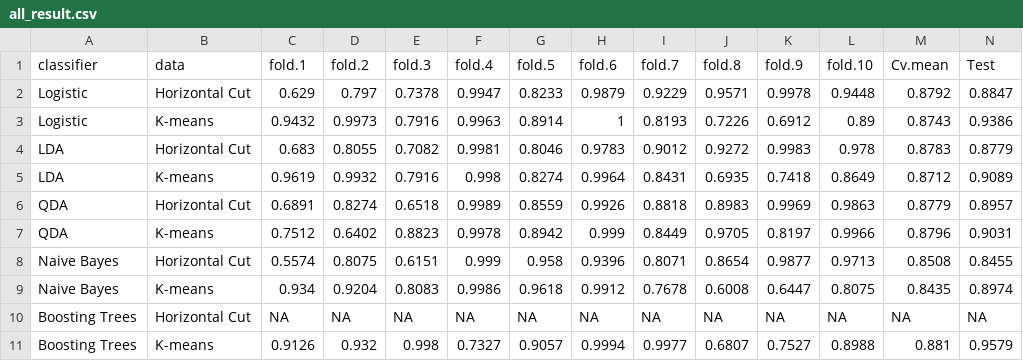
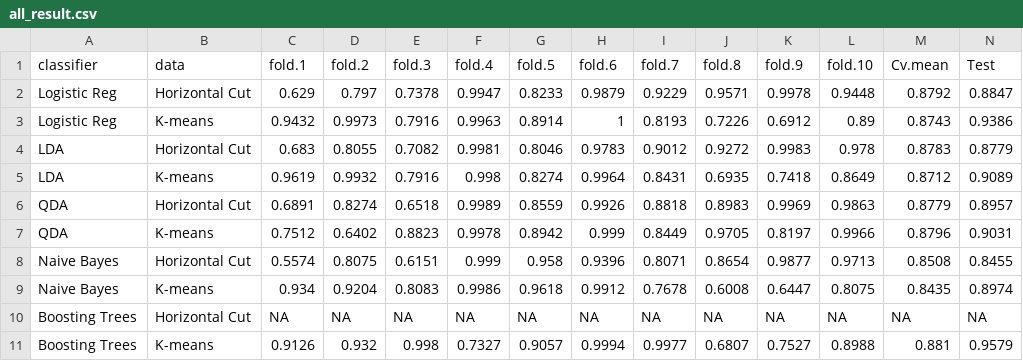
Before and after one commit to sheny2/Cloud_Detection, a CSV file: all_result.csv, drawn as a sheet; the diff names each change by its address in the sheet, - before the commit and + after, or states it on an @@ line.

Commit message:
update all_result

```diff
--- a/all_result.csv
+++ b/all_result.csv
-A2:A3 (classifier): Logistic
+A2:A3 (classifier): Logistic Reg
```
